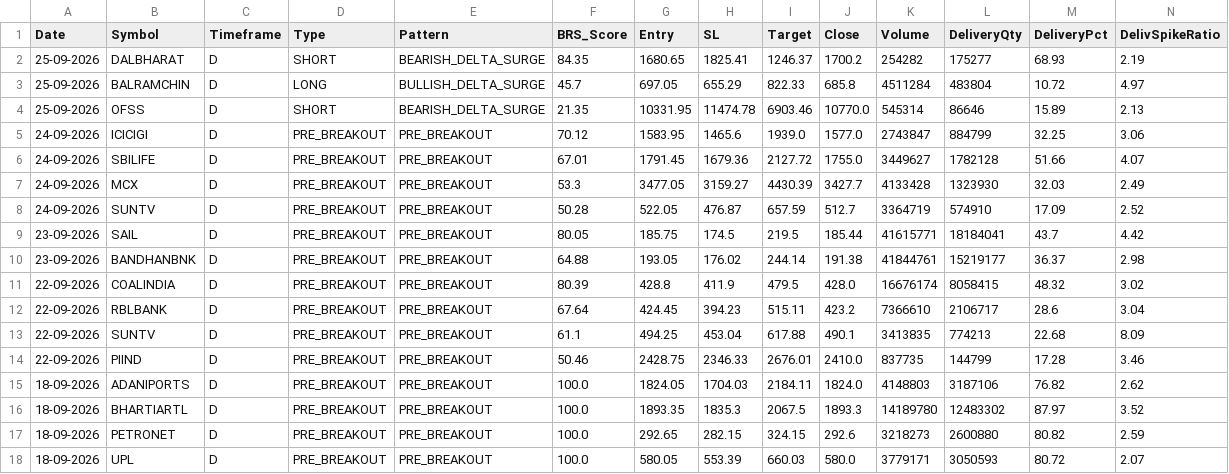
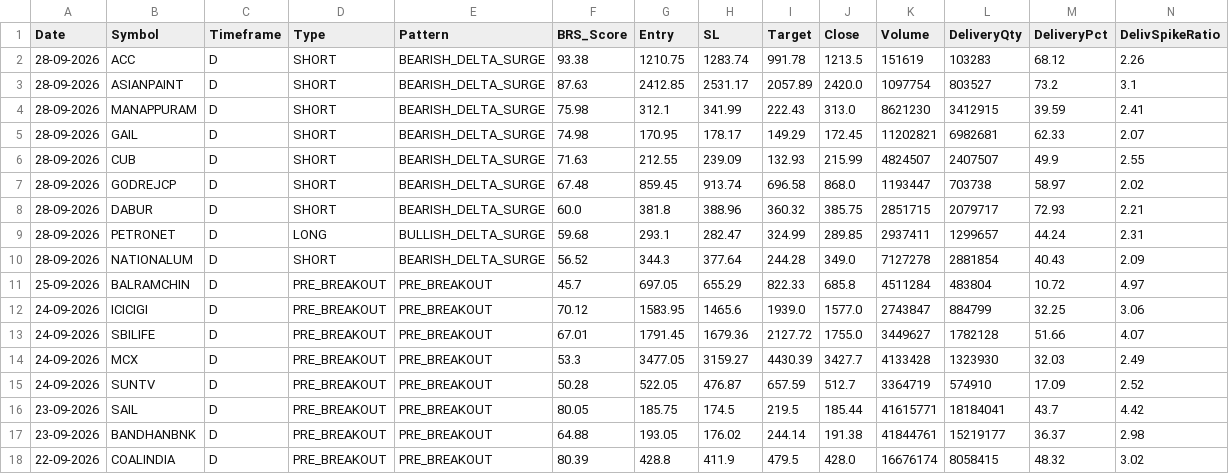
Before and after one commit to Brahmastra-tech/brahmastra-scanner, a CSV file: data/signals.csv, drawn as a sheet; only a part is shown; the shorter side is filled out with more unchanged rows.

Commit message:
Auto-update F&O DuckDB candles & signals [skip ci]

```diff
--- a/data/signals.csv
+++ b/data/signals.csv
@@ -1,5 +1,12 @@
 Date,Symbol,Timeframe,Type,Pattern,BRS_Score,Entry,SL,Target,Close,Volume,DeliveryQty,DeliveryPct,DelivSpikeRatio
-25-09-2026,DALBHARAT,D,SHORT,BEARISH_DELTA_SURGE,84.35,1680.65,1825.41,1246.37,1700.2,254282,175277,68.93,2.19
-25-09-2026,BALRAMCHIN,D,LONG,BULLISH_DELTA_SURGE,45.7,697.05,655.29,822.33,685.8,4511284,483804,10.72,4.97
-25-09-2026,OFSS,D,SHORT,BEARISH_DELTA_SURGE,21.35,10331.95,11474.78,6903.46,10770.0,545314,86646,15.89,2.13
+28-09-2026,ACC,D,SHORT,BEARISH_DELTA_SURGE,93.38,1210.75,1283.74,991.78,1213.5,151619,103283,68.12,2.26
+28-09-2026,ASIANPAINT,D,SHORT,BEARISH_DELTA_SURGE,87.63,2412.85,2531.17,2057.89,2420.0,1097754,803527,73.2,3.1
+28-09-2026,MANAPPURAM,D,SHORT,BEARISH_DELTA_SURGE,75.98,312.1,341.99,222.43,313.0,8621230,3412915,39.59,2.41
+28-09-2026,GAIL,D,SHORT,BEARISH_DELTA_SURGE,74.98,170.95,178.17,149.29,172.45,11202821,6982681,62.33,2.07
+28-09-2026,CUB,D,SHORT,BEARISH_DELTA_SURGE,71.63,212.55,239.09,132.93,215.99,4824507,2407507,49.9,2.55
+28-09-2026,GODREJCP,D,SHORT,BEARISH_DELTA_SURGE,67.48,859.45,913.74,696.58,868.0,1193447,703738,58.97,2.02
+28-09-2026,DABUR,D,SHORT,BEARISH_DELTA_SURGE,60.0,381.8,388.96,360.32,385.75,2851715,2079717,72.93,2.21
+28-09-2026,PETRONET,D,LONG,BULLISH_DELTA_SURGE,59.68,293.1,282.47,324.99,289.85,2937411,1299657,44.24,2.31
+28-09-2026,NATIONALUM,D,SHORT,BEARISH_DELTA_SURGE,56.52,344.3,377.64,244.28,349.0,7127278,2881854,40.43,2.09
+25-09-2026,BALRAMCHIN,D,PRE_BREAKOUT,PRE_BREAKOUT,45.7,697.05,655.29,822.33,685.8,4511284,483804,10.72,4.97
 24-09-2026,ICICIGI,D,PRE_BREAKOUT,PRE_BREAKOUT,70.12,1583.95,1465.6,1939.0,1577.0,2743847,884799,32.25,3.06
```
Also changed, not shown: data/active_watchlist.csv, 1 other file.
